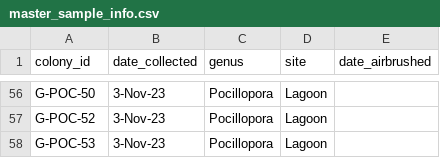
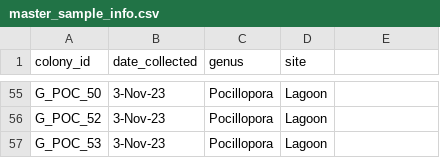
Before and after one commit to hputnam/Toa_Nuuroa_SGD, a CSV file: RAnalysis/data/master_sample_info.csv, drawn as a sheet; only a part is shown, gaps mark what is left out; addresses are those after the commit; the diff covers the shown part only; the diff names each change by its address in the sheet, - before the commit and + after, or states it on an @@ line.

```diff
--- a/RAnalysis/data/master_sample_info.csv
+++ b/RAnalysis/data/master_sample_info.csv
-E1: date_airbrushed
+E1: (empty)
-A55 (colony_id): G-POC-50
+A55 (colony_id): G_POC_50
-A56 (colony_id): G-POC-52
+A56 (colony_id): G_POC_52
-A57 (colony_id): G-POC-53
+A57 (colony_id): G_POC_53
```
Also changed, not shown: 1 removed row and 53 edited cells elsewhere in this file.
